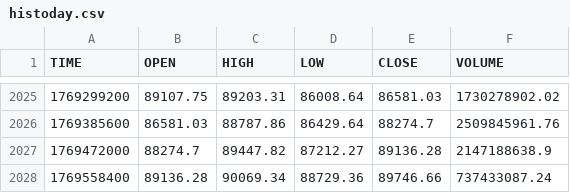
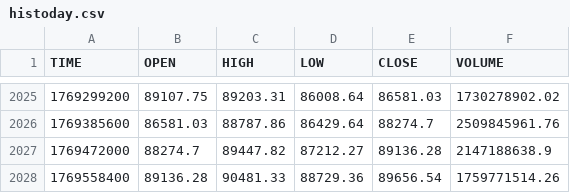
Before and after one commit to stpunos/bitcoin-datasets, a CSV file: data/coindesk/histoday.csv, drawn as a sheet; only a part is shown, gaps mark what is left out.

```diff
--- a/data/coindesk/histoday.csv
+++ b/data/coindesk/histoday.csv
@@ -2027,2 +2027,2 @@ TIME,OPEN,HIGH,LOW,CLOSE,VOLUME
 1769472000,88274.7,89447.82,87212.27,89136.28,2147188638.9
-1769558400,89136.28,90069.34,88729.36,89746.66,737433087.24
+1769558400,89136.28,90481.33,88729.36,89656.54,1759771514.26
```
Also changed, not shown: data/coindesk/histohour.csv, data/coindesk/hourly_social_data.csv, 2 other files.
